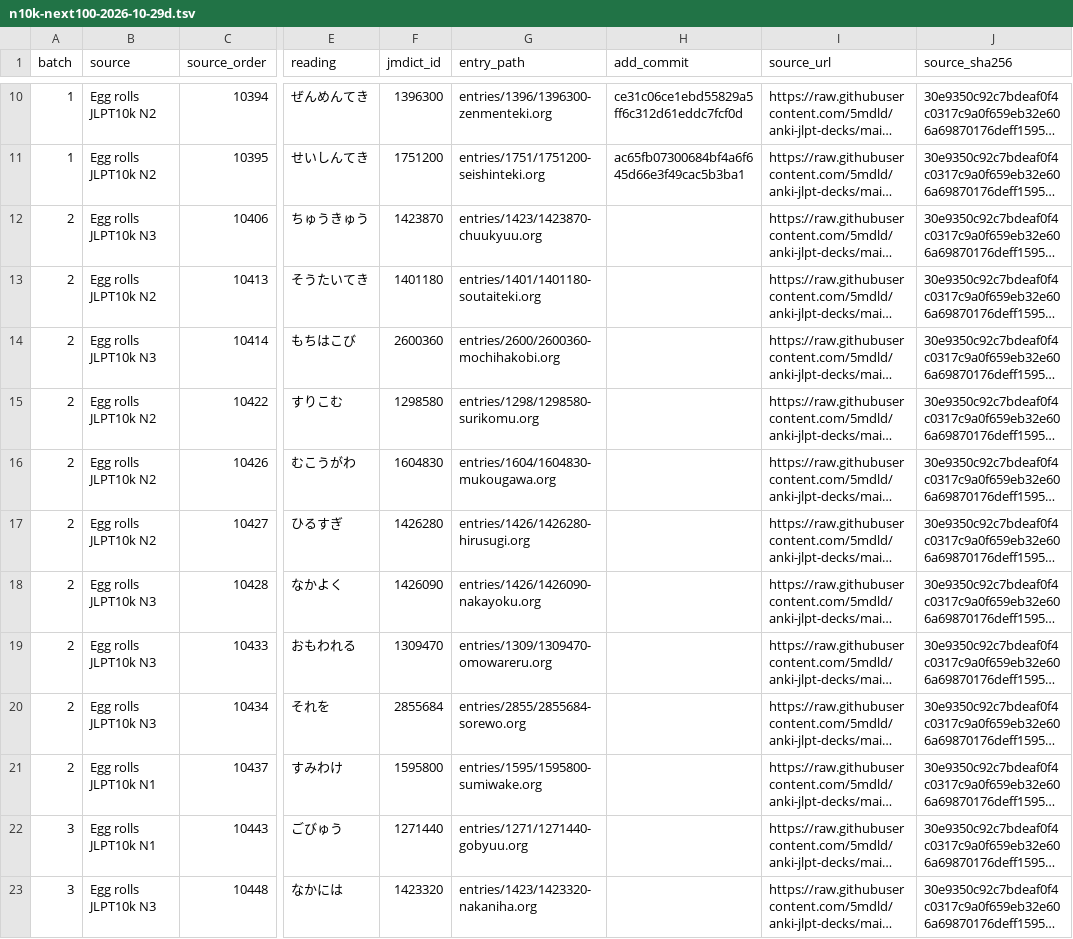
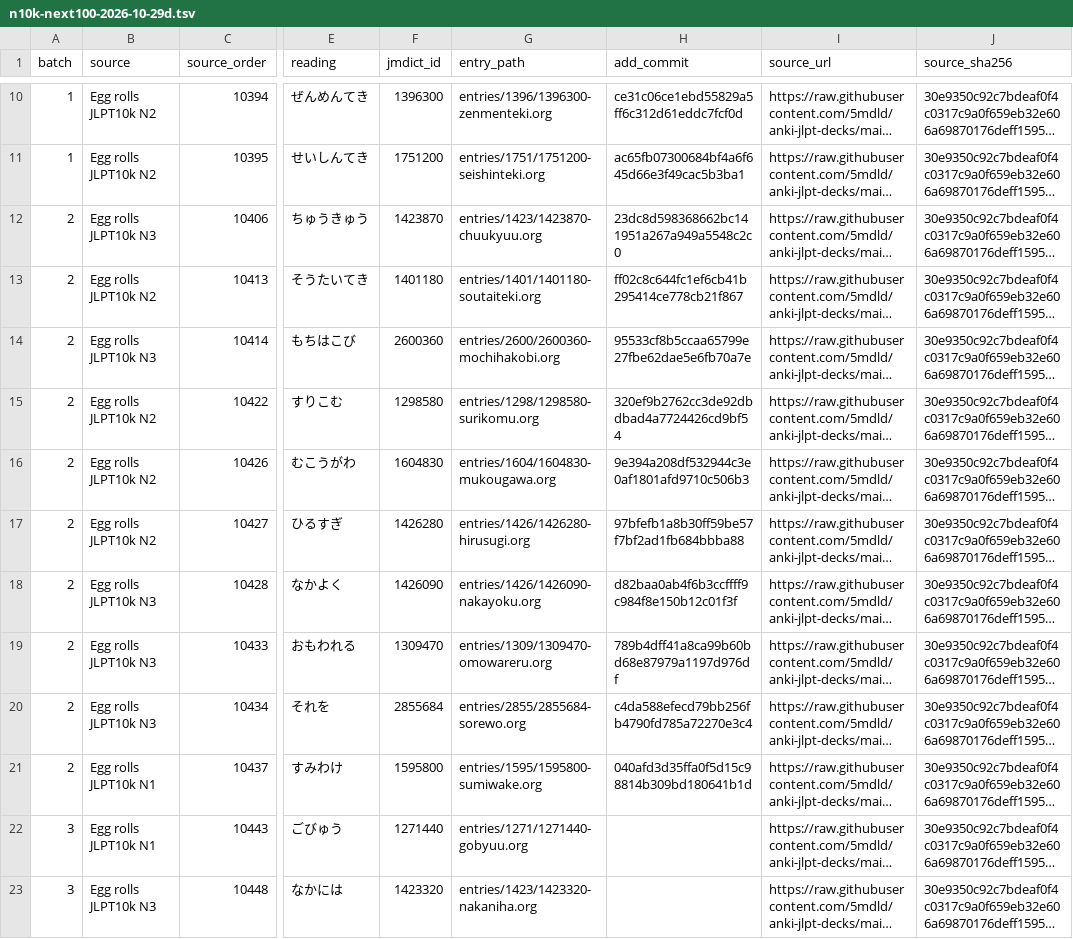
Before and after one commit to shogi-dojo/jibiki, a TSV file: docs/n10k-next100-2026-10-29d.tsv, drawn as a sheet; only a part is shown, gaps mark what is left out; long unchanged cells end in …; the diff names each change by its address in the sheet, - before the commit and + after, or states it on an @@ line.

Commit message:
docs: record 20 completed vocabulary entries in eighth set

```diff
--- a/docs/n10k-next100-2026-10-29d.tsv
+++ b/docs/n10k-next100-2026-10-29d.tsv
-H12 (add_commit): (empty)
+H12 (add_commit): 23dc8d598368662bc141951a267a949a5548c2c0
-H13 (add_commit): (empty)
+H13 (add_commit): ff02c8c644fc1ef6cb41b295414ce778cb21f867
-H14 (add_commit): (empty)
+H14 (add_commit): 95533cf8b5ccaa65799e27fbe62dae5e6fb70a7e
-H15 (add_commit): (empty)
+H15 (add_commit): 320ef9b2762cc3de92dbdbad4a7724426cd9bf54
-H16 (add_commit): (empty)
+H16 (add_commit): 9e394a208df532944c3e0af1801afd9710c506b3
-H17 (add_commit): (empty)
+H17 (add_commit): 97bfefb1a8b30ff59be57f7bf2ad1fb684bbba88
-H18 (add_commit): (empty)
+H18 (add_commit): d82baa0ab4f6b3ccffff9c984f8e150b12c01f3f
-H19 (add_commit): (empty)
+H19 (add_commit): 789b4dff41a8ca99b60bd68e87979a1197d976df
-H20 (add_commit): (empty)
+H20 (add_commit): c4da588efecd79bb256fb4790fd785a72270e3c4
-H21 (add_commit): (empty)
+H21 (add_commit): 040afd3d35ffa0f5d15c98814b309bd180641b1d
```
Also changed, not shown: 1 other file.
